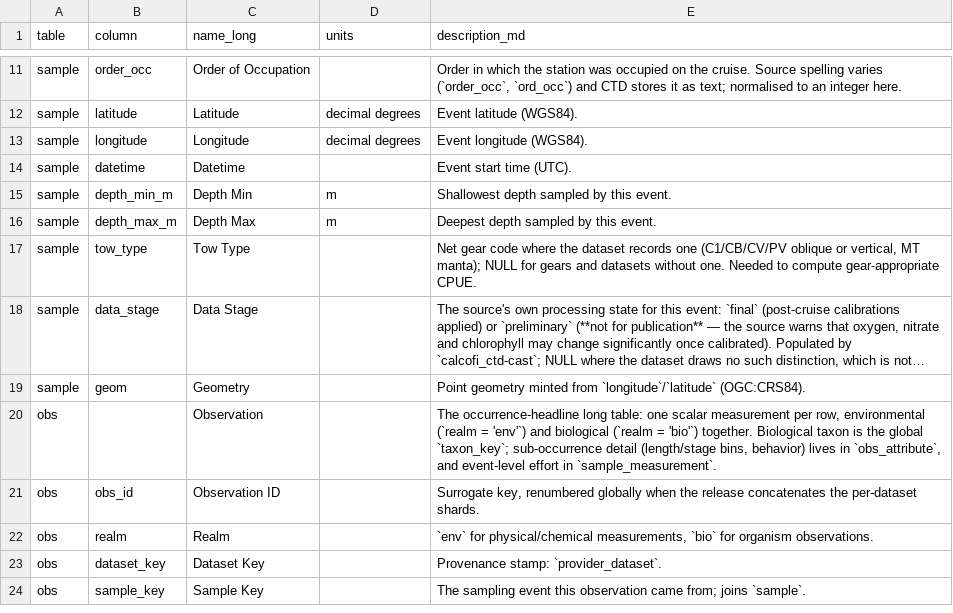
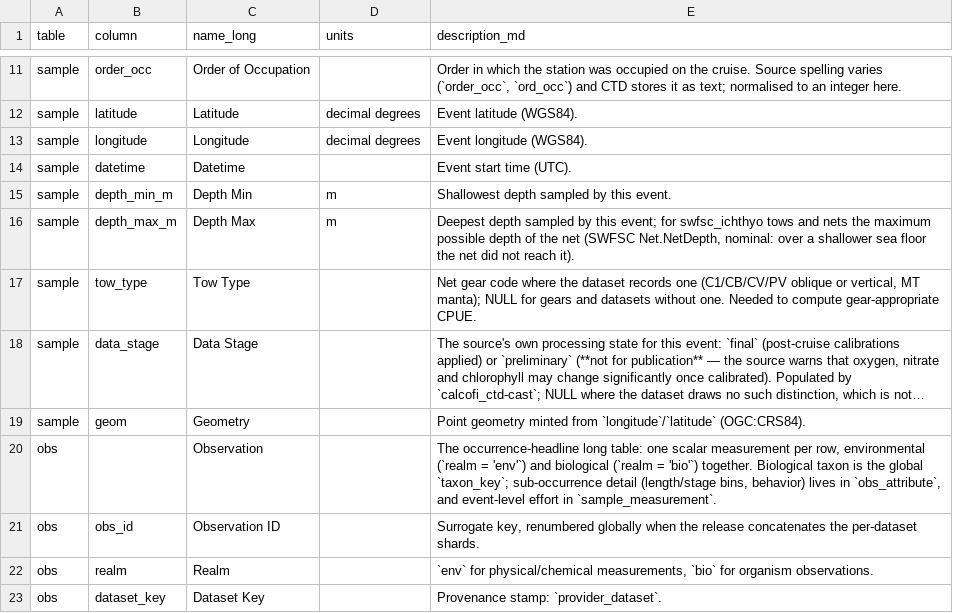
Before and after one commit to CalCOFI/workflows, a CSV file: metadata/core_dictionary.csv, drawn as a sheet; only a part is shown, gaps mark what is left out; the shorter side is filled out with more unchanged rows; long unchanged cells end in ….

```diff
--- a/metadata/core_dictionary.csv
+++ b/metadata/core_dictionary.csv
@@ -15,3 +15,3 @@ sample,datetime,Datetime,,Event start time (UTC).
 sample,depth_min_m,Depth Min,m,Shallowest depth sampled by this event.
-sample,depth_max_m,Depth Max,m,Deepest depth sampled by this event.
+sample,depth_max_m,Depth Max,m,"Deepest depth sampled by this event; for swfsc_ichthyo tows and nets the maximum possible depth of the net (SWFSC Net.NetDepth, nominal: over a shallower sea floor the net did not reach it)."
 sample,tow_type,Tow Type,,"Net gear code where the dataset records one (C1/CB/CV/PV oblique or vertical, MT manta); NULL for gears and datasets without one. Needed to compute gear-appropriate CPUE."
```
Also changed, not shown: metadata/swfsc/ichthyo/flds_redefine.csv, metadata/swfsc/ichthyo/questions.csv, 2 other files.
